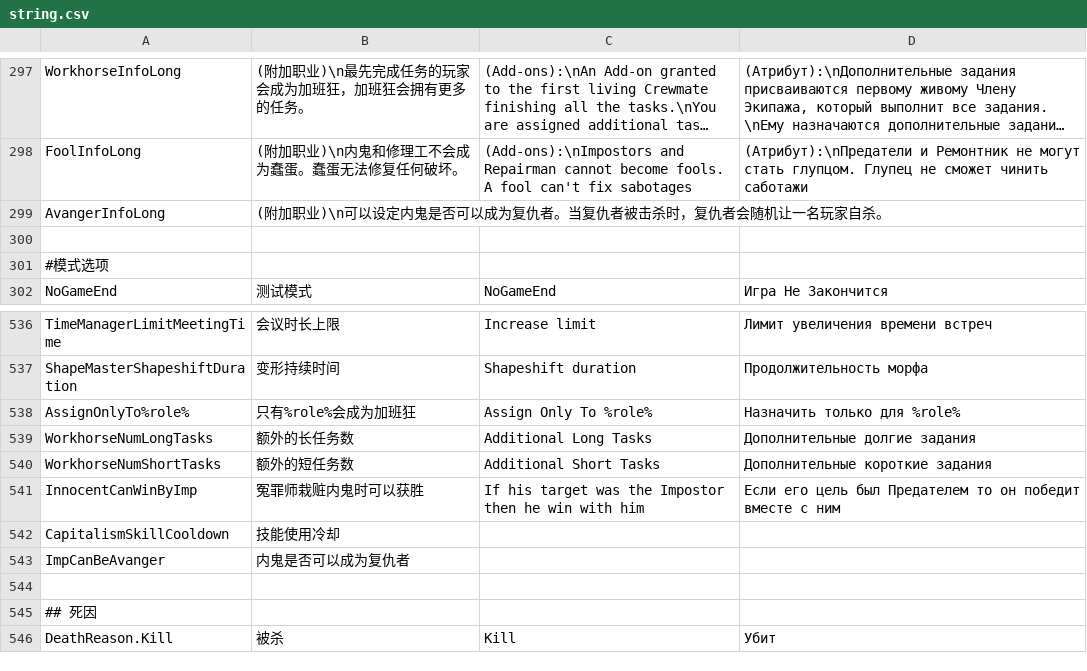
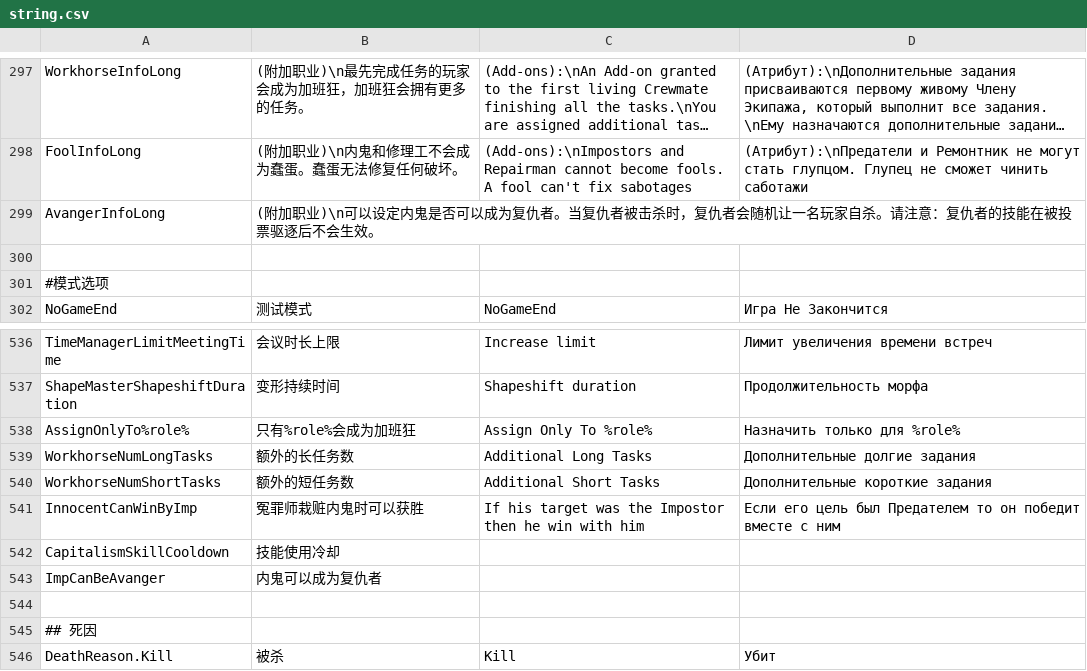
Before and after one commit to tukasa0001/TownOfHost, a CSV file: Resources/string.csv, drawn as a sheet; only a part is shown, gaps mark what is left out; long unchanged cells end in …; the diff names each change by its address in the sheet, - before the commit and + after, or states it on an @@ line.

Commit message:
update csv

```diff
--- a/Resources/string.csv
+++ b/Resources/string.csv
-B299: …家自杀。
+B299: …家自杀。请注意：复仇者的技能在被投票驱逐后不会生效。
-B543: 内鬼是否可以成为复仇者
+B543: 内鬼可以成为复仇者
```
